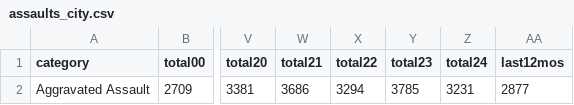
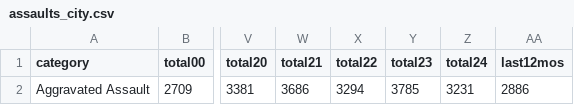
Before and after one commit to abcotvdata/safetytracker_oakland, a CSV file: data/output/yearly/assaults_city.csv, drawn as a sheet; only a part is shown, gaps mark what is left out; the diff names each change by its address in the sheet, - before the commit and + after, or states it on an @@ line.

```diff
--- a/data/output/yearly/assaults_city.csv
+++ b/data/output/yearly/assaults_city.csv
-AA2 (last12mos): 2877
+AA2 (last12mos): 2886
```
Also changed, not shown: data/output/oakland_crime.csv, data/output/recent/oakland_crime_recent.csv, 37 other files.
